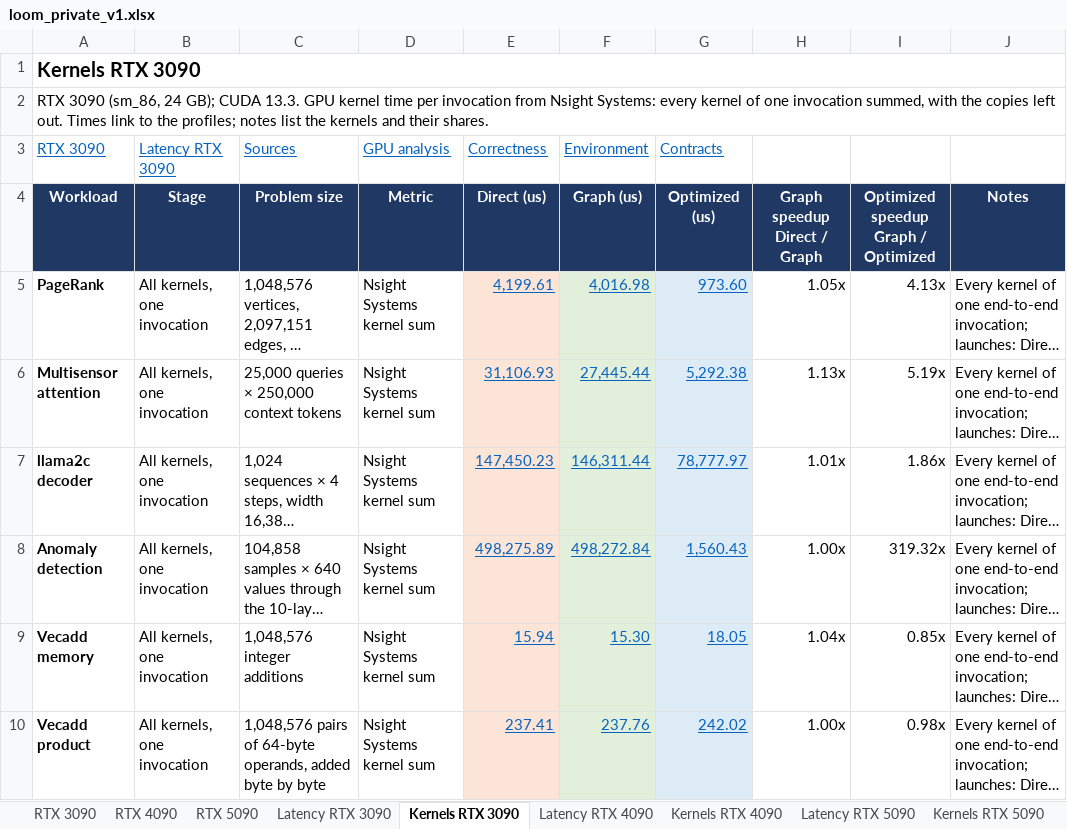
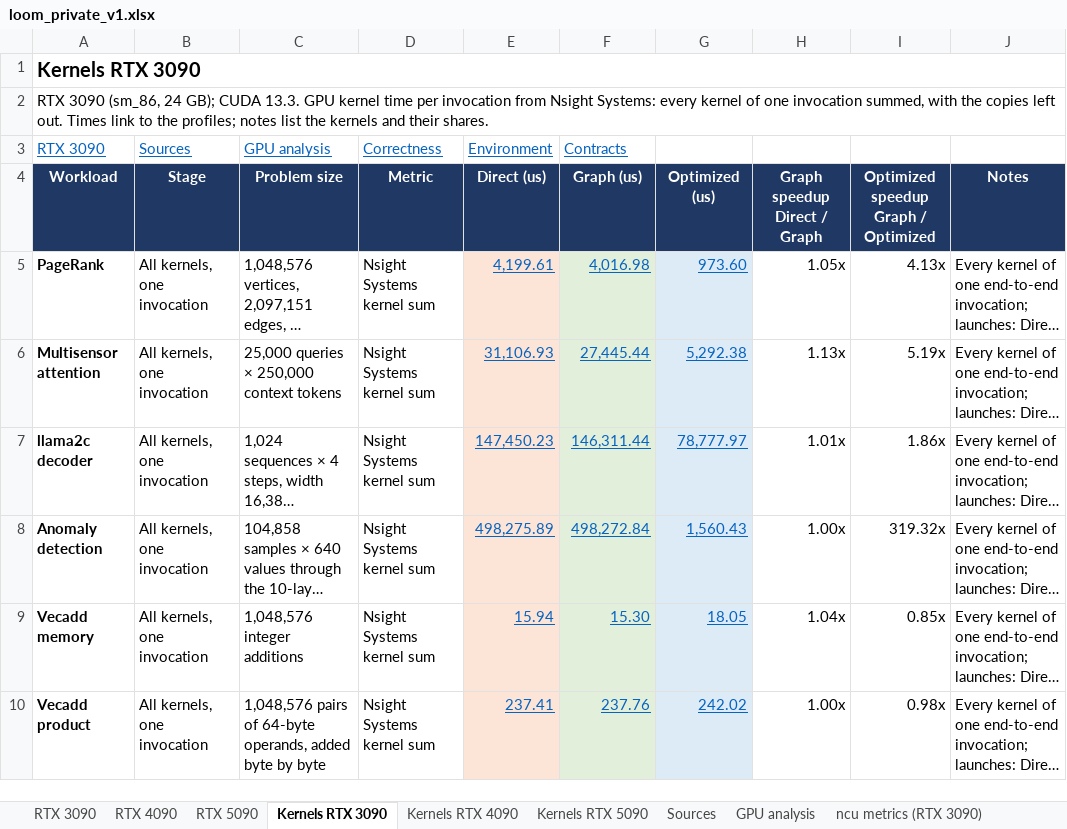
Before and after one commit to ankaijin/cuda-elastic, an Excel workbook: results/loom_private/loom_private_v1.xlsx, sheet Kernels RTX 3090, drawn as a sheet; long unchanged cells end in …; values as stored, in another font and other column widths than the file's, no borders; the diff names each change by its address in the sheet, - before the commit and + after, or states it on an @@ line.

Commit message:
Drop the Latency sheets from the loom_private workbook
Single / batched stays near 1.00 for every large workload, so the sheets
changed no conclusion; the one exception is the 3 to 4 us Vecadd memory
kernel, which is not a launch-bound workload of interest. The
single-iteration medians stay in the bench records. The summary and
Kernels sheets no longer link to Latency, and the docs and README say so.

```diff
--- a/results/loom_private/loom_private_v1.xlsx (sheet Kernels RTX 3090)
+++ b/results/loom_private/loom_private_v1.xlsx (sheet Kernels RTX 3090)
-sheet tab: Latency RTX 3090
-sheet tab: Latency RTX 4090
-sheet tab: Latency RTX 5090
-B3: Latency RTX 3090
+B3: Sources
-C3: Sources
+C3: GPU analysis
-D3: GPU analysis
+D3: Correctness
-E3: Correctness
+E3: Environment
-F3: Environment
+F3: Contracts
-G3: Contracts
+G3: (empty)
```
Also changed, not shown: sheet RTX 3090, sheet RTX 4090, sheet RTX 5090, sheet Kernels RTX 4090, sheet Kernels RTX 5090, 4 other files.
